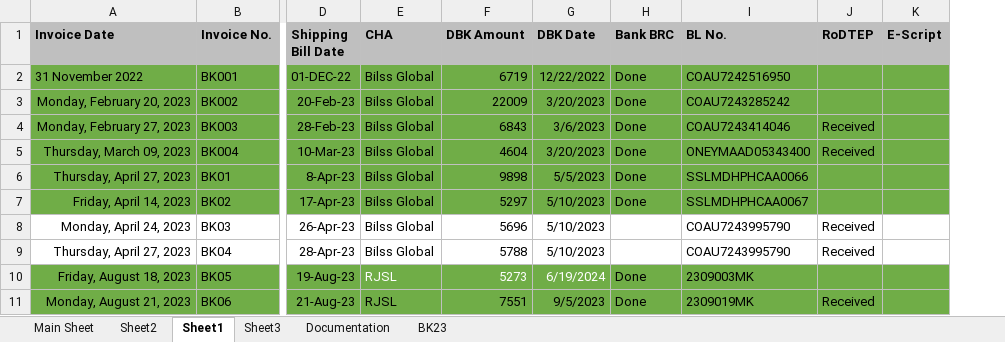
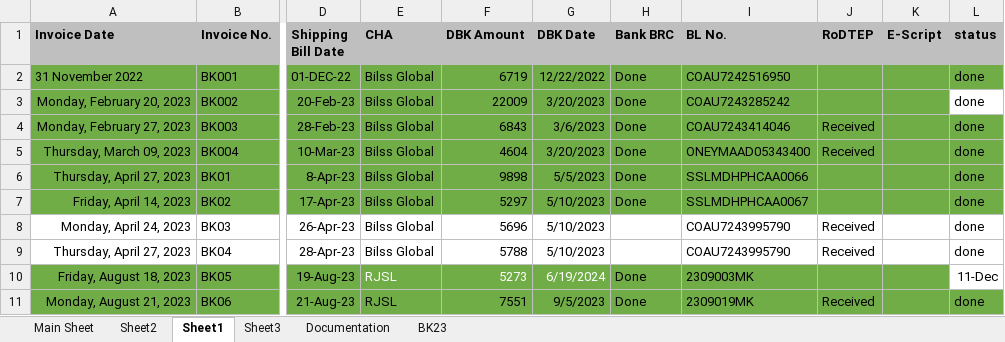
Before and after one commit to Bkexports/invoices, an Excel workbook: 23-24/BK Export - 23-24.xlsx, sheet Sheet1, drawn as a sheet; only a part is shown, gaps mark what is left out; values as stored, in another font and other column widths than the file's, no borders; the diff names each change by its address in the sheet, - before the commit and + after, or states it on an @@ line.

```diff
--- a/23-24/BK Export - 23-24.xlsx (sheet Sheet1)
+++ b/23-24/BK Export - 23-24.xlsx (sheet Sheet1)
+column L (status), rows 2-11: done | done | done | done | done | done | done | done | 11-Dec | done
```
Also changed, not shown: 24-25/001 BK Export - 24-25.xlsx, Proforma Invoice (Format ) final.xlsx, 42 other files.
